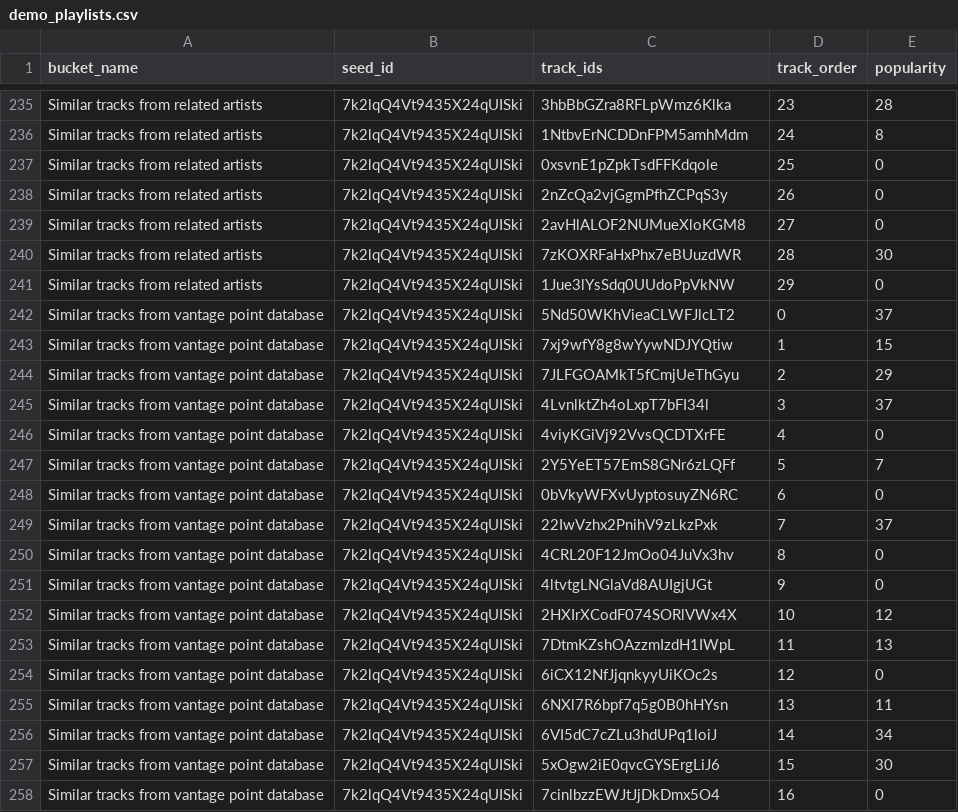
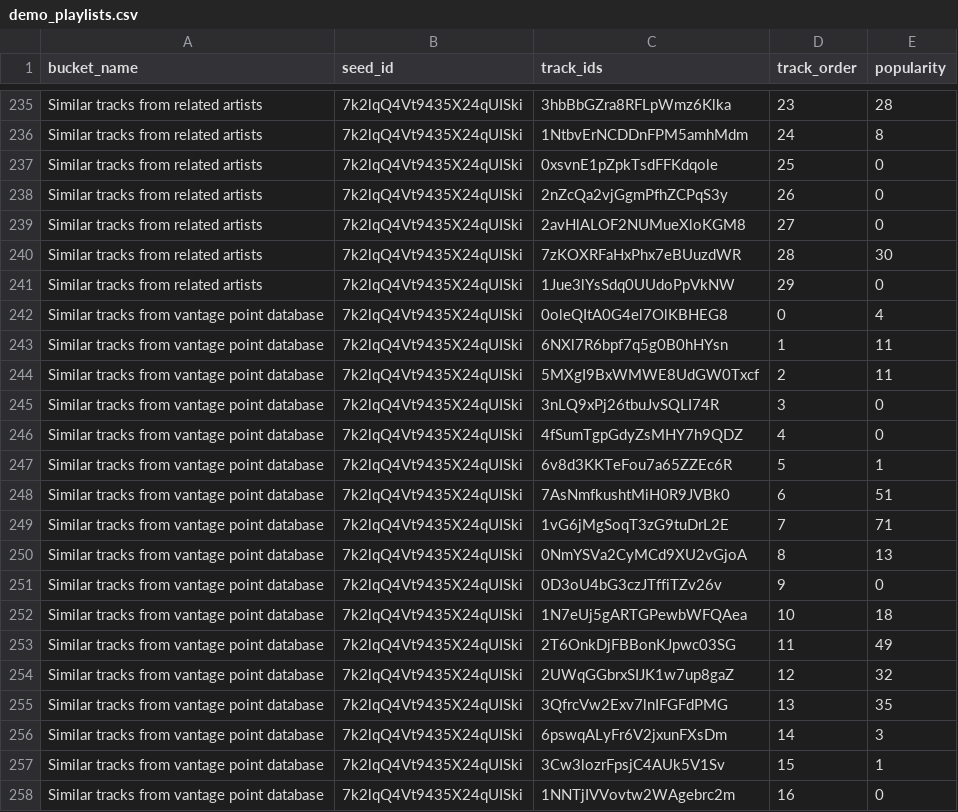
Before and after one commit to omarabboud/spotifycapstone, a CSV file: data/demo_playlists.csv, drawn as a sheet; only a part is shown, gaps mark what is left out; the diff covers the shown part only.

```diff
--- a/data/demo_playlists.csv
+++ b/data/demo_playlists.csv
@@ -241,18 +241,18 @@ Similar tracks from related artists,7k2lqQ4Vt9435X24qUISki,7zKOXRFaHxPhx7eBUuzdW
 Similar tracks from related artists,7k2lqQ4Vt9435X24qUISki,1Jue3lYsSdq0UUdoPpVkNW,29,0
-Similar tracks from vantage point database,7k2lqQ4Vt9435X24qUISki,5Nd50WKhVieaCLWFJlcLT2,0,37
-Similar tracks from vantage point database,7k2lqQ4Vt9435X24qUISki,7xj9wfY8g8wYywNDJYQtiw,1,15
-Similar tracks from vantage point database,7k2lqQ4Vt9435X24qUISki,7JLFGOAMkT5fCmjUeThGyu,2,29
-Similar tracks from vantage point database,7k2lqQ4Vt9435X24qUISki,4LvnlktZh4oLxpT7bFI34l,3,37
-Similar tracks from vantage point database,7k2lqQ4Vt9435X24qUISki,4viyKGiVj92VvsQCDTXrFE,4,0
-Similar tracks from vantage point database,7k2lqQ4Vt9435X24qUISki,2Y5YeET57EmS8GNr6zLQFf,5,7
-Similar tracks from vantage point database,7k2lqQ4Vt9435X24qUISki,0bVkyWFXvUyptosuyZN6RC,6,0
-Similar tracks from vantage point database,7k2lqQ4Vt9435X24qUISki,22IwVzhx2PnihV9zLkzPxk,7,37
-Similar tracks from vantage point database,7k2lqQ4Vt9435X24qUISki,4CRL20F12JmOo04JuVx3hv,8,0
-Similar tracks from vantage point database,7k2lqQ4Vt9435X24qUISki,4ltvtgLNGlaVd8AUIgjUGt,9,0
-Similar tracks from vantage point database,7k2lqQ4Vt9435X24qUISki,2HXIrXCodF074SORlVWx4X,10,12
-Similar tracks from vantage point database,7k2lqQ4Vt9435X24qUISki,7DtmKZshOAzzmIzdH1IWpL,11,13
-Similar tracks from vantage point database,7k2lqQ4Vt9435X24qUISki,6iCX12NfJjqnkyyUiKOc2s,12,0
-Similar tracks from vantage point database,7k2lqQ4Vt9435X24qUISki,6NXl7R6bpf7q5g0B0hHYsn,13,11
-Similar tracks from vantage point database,7k2lqQ4Vt9435X24qUISki,6VI5dC7cZLu3hdUPq1loiJ,14,34
-Similar tracks from vantage point database,7k2lqQ4Vt9435X24qUISki,5xOgw2iE0qvcGYSErgLiJ6,15,30
-Similar tracks from vantage point database,7k2lqQ4Vt9435X24qUISki,7cinlbzzEWJtJjDkDmx5O4,16,0
+Similar tracks from vantage point database,7k2lqQ4Vt9435X24qUISki,0oleQItA0G4el7OlKBHEG8,0,4
+Similar tracks from vantage point database,7k2lqQ4Vt9435X24qUISki,6NXl7R6bpf7q5g0B0hHYsn,1,11
+Similar tracks from vantage point database,7k2lqQ4Vt9435X24qUISki,5MXgI9BxWMWE8UdGW0Txcf,2,11
+Similar tracks from vantage point database,7k2lqQ4Vt9435X24qUISki,3nLQ9xPj26tbuJvSQLI74R,3,0
+Similar tracks from vantage point database,7k2lqQ4Vt9435X24qUISki,4fSumTgpGdyZsMHY7h9QDZ,4,0
+Similar tracks from vantage point database,7k2lqQ4Vt9435X24qUISki,6v8d3KKTeFou7a65ZZEc6R,5,1
+Similar tracks from vantage point database,7k2lqQ4Vt9435X24qUISki,7AsNmfkushtMiH0R9JVBk0,6,51
+Similar tracks from vantage point database,7k2lqQ4Vt9435X24qUISki,1vG6jMgSoqT3zG9tuDrL2E,7,71
+Similar tracks from vantage point database,7k2lqQ4Vt9435X24qUISki,0NmYSVa2CyMCd9XU2vGjoA,8,13
+Similar tracks from vantage point database,7k2lqQ4Vt9435X24qUISki,0D3oU4bG3czJTffiTZv26v,9,0
+Similar tracks from vantage point database,7k2lqQ4Vt9435X24qUISki,1N7eUj5gARTGPewbWFQAea,10,18
+Similar tracks from vantage point database,7k2lqQ4Vt9435X24qUISki,2T6OnkDjFBBonKJpwc03SG,11,49
+Similar tracks from vantage point database,7k2lqQ4Vt9435X24qUISki,2UWqGGbrxSIJK1w7up8gaZ,12,32
+Similar tracks from vantage point database,7k2lqQ4Vt9435X24qUISki,3QfrcVw2Exv7lnIFGFdPMG,13,35
+Similar tracks from vantage point database,7k2lqQ4Vt9435X24qUISki,6pswqALyFr6V2jxunFXsDm,14,3
+Similar tracks from vantage point database,7k2lqQ4Vt9435X24qUISki,3Cw3lozrFpsjC4AUk5V1Sv,15,1
+Similar tracks from vantage point database,7k2lqQ4Vt9435X24qUISki,1NNTjIVVovtw2WAgebrc2m,16,0
```
Also changed, not shown: 138 edited cells elsewhere in this file, data/demo_probabilities.csv, 2 other files.
